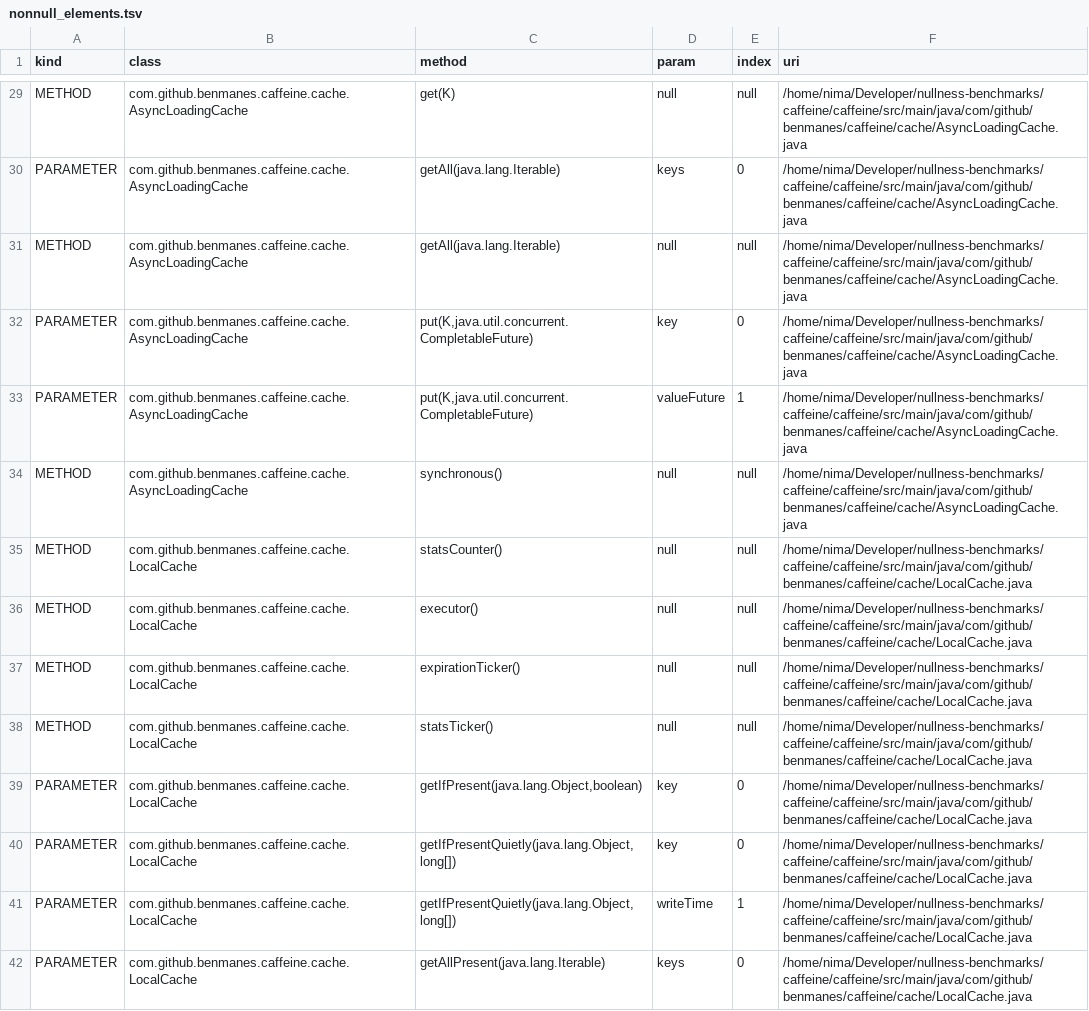
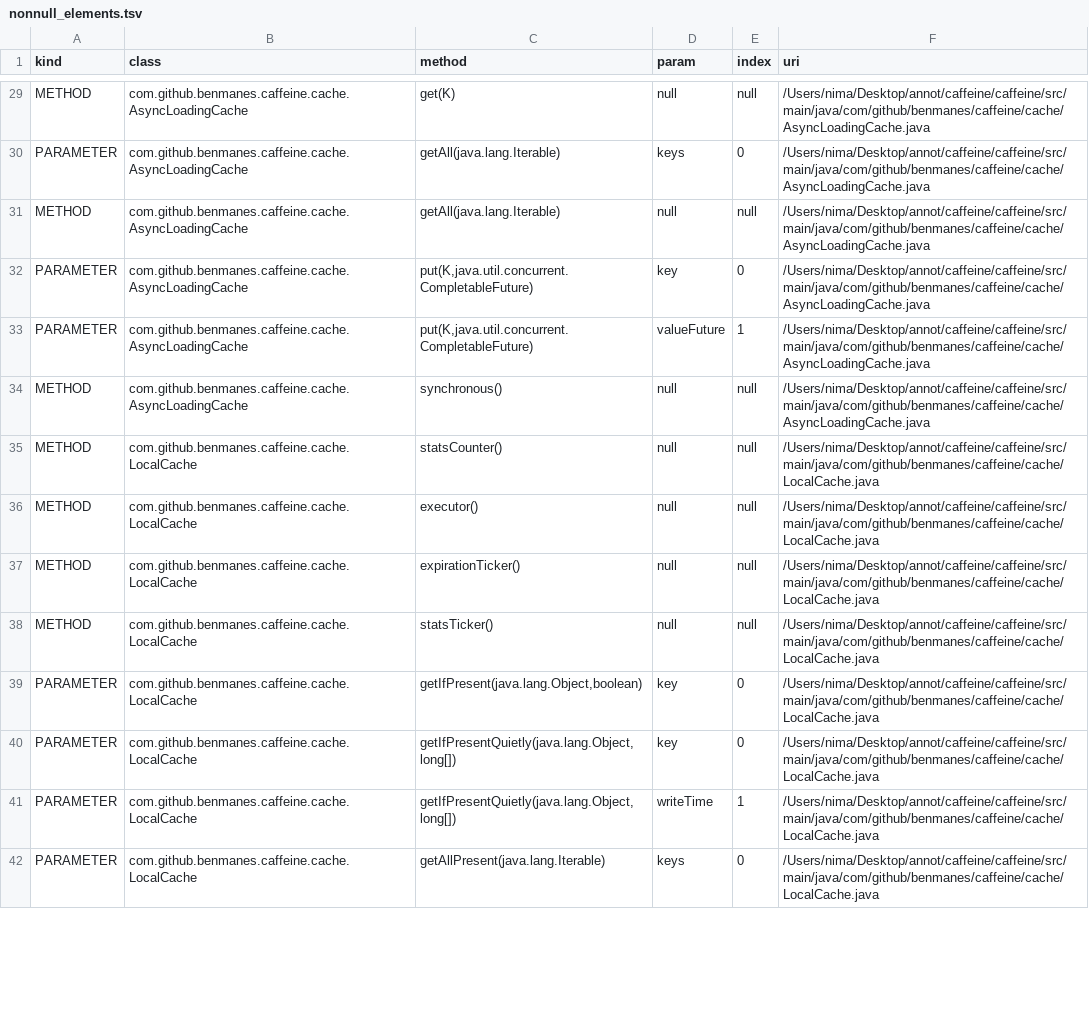
Before and after one commit to nimakarimipour/caffeine, a TSV file: annotator-out/0/nonnull_elements.tsv, drawn as a sheet; only a part is shown, gaps mark what is left out; the diff covers the shown part only; the diff names each change by its address in the sheet, - before the commit and + after, or states it on an @@ line.

```diff
--- a/annotator-out/0/nonnull_elements.tsv
+++ b/annotator-out/0/nonnull_elements.tsv
-F29:F34 (uri): /home/nima/Developer/nullness-benchmarks/caffeine/caffeine/src/main/java/com/github/benmanes/caffeine/cache/AsyncLoadingCache.java
+F29:F34 (uri): /Users/nima/Desktop/annot/caffeine/caffeine/src/main/java/com/github/benmanes/caffeine/cache/AsyncLoadingCache.java
-F35:F42 (uri): /home/nima/Developer/nullness-benchmarks/caffeine/caffeine/src/main/java/com/github/benmanes/caffeine/cache/LocalCache.java
+F35:F42 (uri): /Users/nima/Desktop/annot/caffeine/caffeine/src/main/java/com/github/benmanes/caffeine/cache/LocalCache.java
```
Also changed, not shown: 175 edited cells elsewhere in this file, 37 other files.
